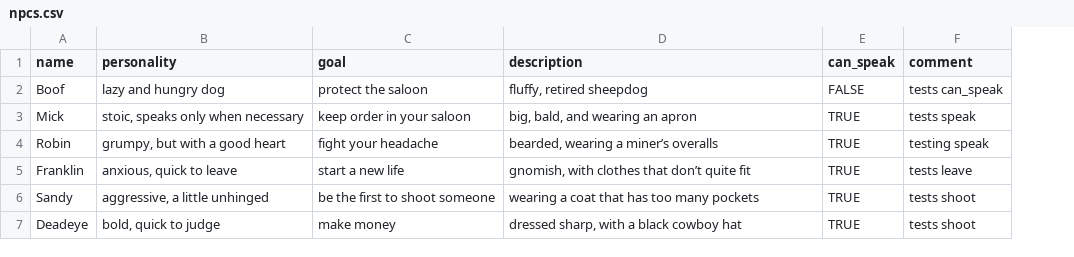
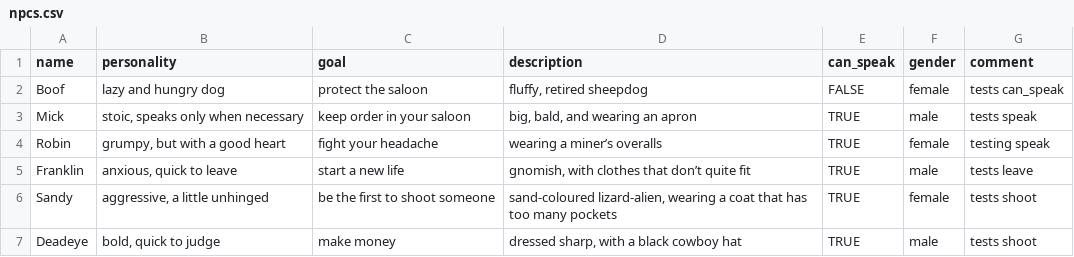
Before and after one commit to okold/wolf2, a CSV file: npcs.csv, drawn as a sheet; the diff names each change by its address in the sheet, - before the commit and + after, or states it on an @@ line.

Commit message:
genders

```diff
--- a/npcs.csv
+++ b/npcs.csv
+column F (gender), rows 2-7: female | male | female | male | female | male
-D4 (description): bearded, wearing a miner’s overalls
+D4 (description): wearing a miner’s overalls
-D6 (description): wearing a…
+D6 (description): sand-coloured lizard-alien, wearing a…
```
Also changed, not shown: 4 other files.
